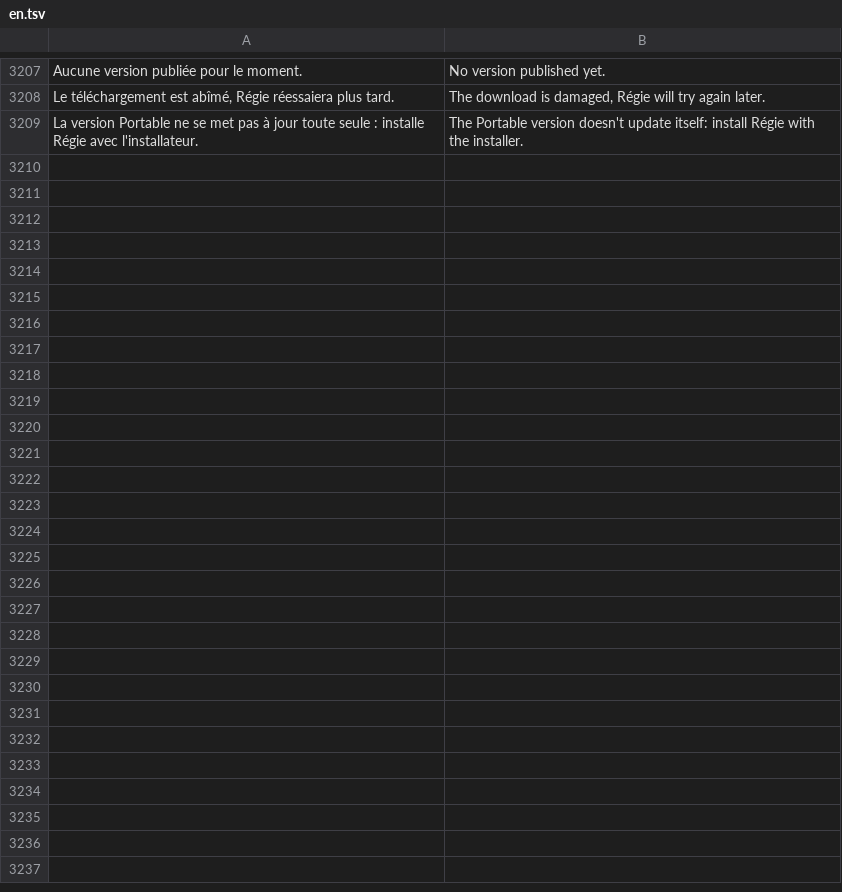
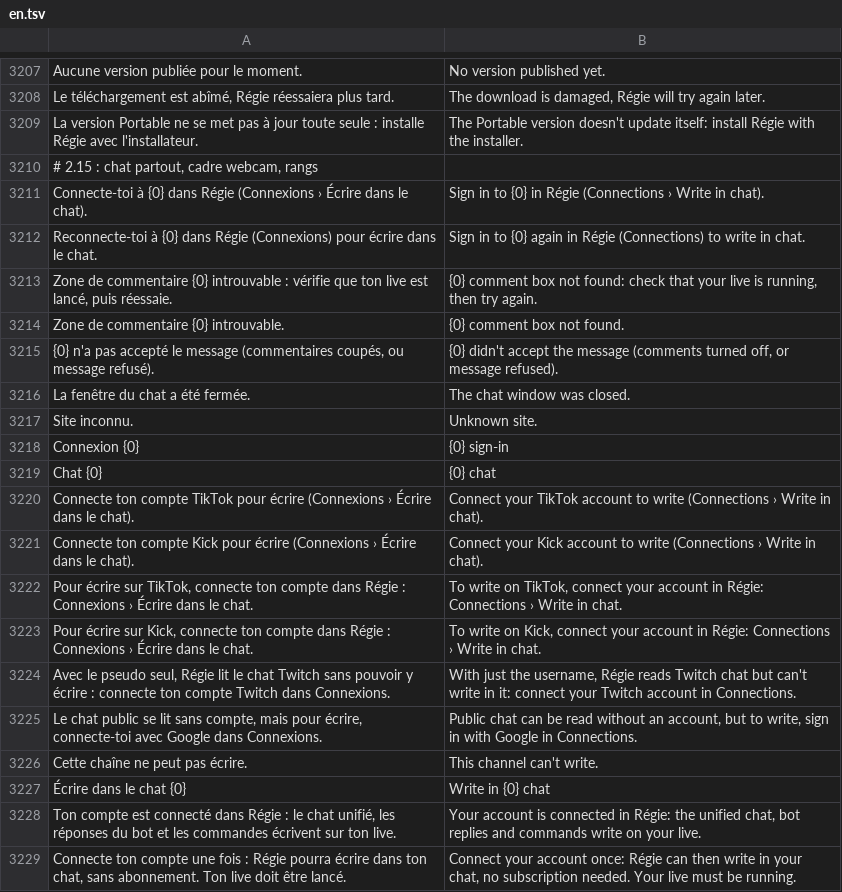
Before and after one commit to hezyboosting/regie-releases-, a TSV file: tools/i18n/en.tsv, drawn as a sheet; only a part is shown, gaps mark what is left out; the diff covers the shown part only; the diff names each change by its address in the sheet, - before the commit and + after, or states it on an @@ line.

```diff
--- a/tools/i18n/en.tsv
+++ b/tools/i18n/en.tsv
+row 3210: # 2.15 : chat partout, cadre webcam, rangs
+row 3211: Connecte-toi à {0} dans Régie (Connexions › Écrire dans le chat). | Sign in to {0} in Régie (Connections › Write in chat).
+row 3212: Reconnecte-toi à {0} dans Régie (Connexions) pour écrire dans le chat. | Sign in to {0} again in Régie (Connections) to write in chat.
+row 3213: Zone de commentaire {0} introuvable : vérifie que ton live est lancé, puis réessaie. | {0} comment box not found: check that your live is running, then try again.
+row 3214: Zone de commentaire {0} introuvable. | {0} comment box not found.
+row 3215: {0} n'a pas accepté le message (commentaires coupés, ou message refusé). | {0} didn't accept the message (comments turned off, or message refused).
+row 3216: La fenêtre du chat a été fermée. | The chat window was closed.
+row 3217: Site inconnu. | Unknown site.
+row 3218: Connexion {0} | {0} sign-in
+row 3219: Chat {0} | {0} chat
+row 3220: Connecte ton compte TikTok pour écrire (Connexions › Écrire dans le chat). | Connect your TikTok account to write (Connections › Write in chat).
+row 3221: Connecte ton compte Kick pour écrire (Connexions › Écrire dans le chat). | Connect your Kick account to write (Connections › Write in chat).
+row 3222: Pour écrire sur TikTok, connecte ton compte dans Régie : Connexions › Écrire dans le chat. | To write on TikTok, connect your account in Régie: Connections › Write in chat.
+row 3223: Pour écrire sur Kick, connecte ton compte dans Régie : Connexions › Écrire dans le chat. | To write on Kick, connect your account in Régie: Connections › Write in chat.
+row 3224: Avec le pseudo seul, Régie lit le chat Twitch sans pouvoir y écrire : connecte ton compte Twitch dans Connexions. | With just the username, Régie reads Twitch chat but can't write in it: connect your Twitch account in Connections.
+row 3225: Le chat public se lit sans compte, mais pour écrire, connecte-toi avec Google dans Connexions. | Public chat can be read without an account, but to write, sign in with Google in Connections.
+row 3226: Cette chaîne ne peut pas écrire. | This channel can't write.
+row 3227: Écrire dans le chat {0} | Write in {0} chat
+row 3228: Ton compte est connecté dans Régie : le chat unifié, les réponses du bot et les commandes écrivent sur ton live. | Your account is connected in Régie: the unified chat, bot replies and commands write on your live.
+row 3229: Connecte ton compte une fois : Régie pourra écrire dans ton chat, sans abonnement. Ton live doit être lancé. | Connect your account once: Régie can then write in your chat, no subscription needed. Your live must be running.
```
Also changed, not shown: 50 added rows elsewhere in this file, 32 other files.
